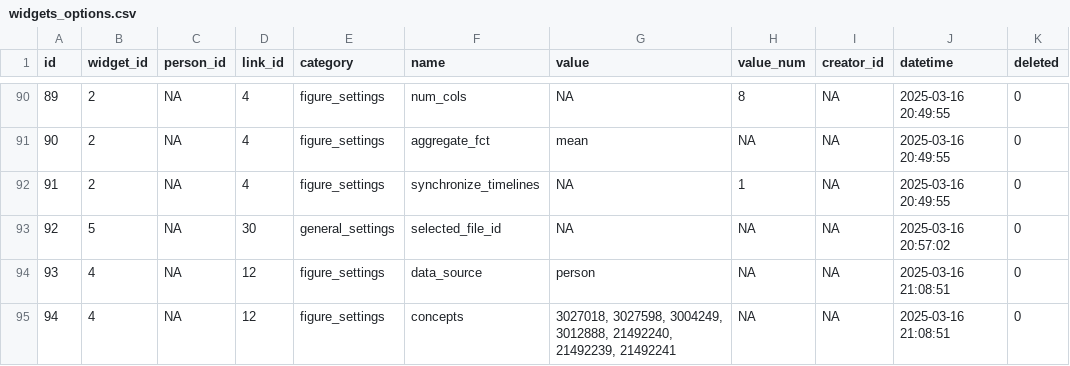
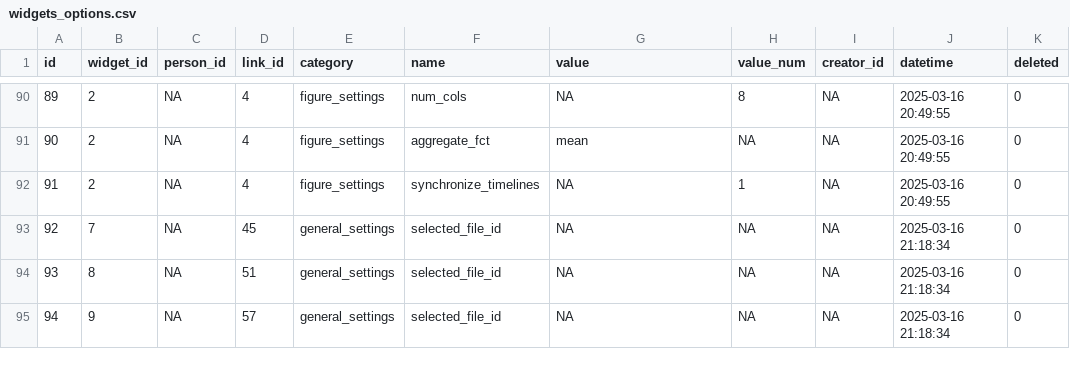
Before and after one commit to BorisDelange/LinkR-content, a CSV file: projects/linkr_demo/app_db/widgets_options.csv, drawn as a sheet; only a part is shown, gaps mark what is left out; the diff covers the shown part only; the diff names each change by its address in the sheet, - before the commit and + after, or states it on an @@ line.

Commit message:
Update project from LinkR

```diff
--- a/projects/linkr_demo/app_db/widgets_options.csv
+++ b/projects/linkr_demo/app_db/widgets_options.csv
-B93 (widget_id): 5
+B93 (widget_id): 7
-D93 (link_id): 30
+D93 (link_id): 45
-J93 (datetime): 2025-03-16 20:57:02
+J93 (datetime): 2025-03-16 21:18:34
-B94 (widget_id): 4
+B94 (widget_id): 8
-D94 (link_id): 12
+D94 (link_id): 51
-E94:E95 (category): figure_settings
+E94:E95 (category): general_settings
-F94 (name): data_source
+F94 (name): selected_file_id
-G94 (value): person
+G94 (value): NA
-J94:J95 (datetime): 2025-03-16 21:08:51
+J94:J95 (datetime): 2025-03-16 21:18:34
-B95 (widget_id): 4
+B95 (widget_id): 9
-D95 (link_id): 12
+D95 (link_id): 57
-F95 (name): concepts
+F95 (name): selected_file_id
-G95 (value): 3027018, 3027598, 3004249, 3012888, 21492240, 21492239, 21492241
+G95 (value): NA
```
Also changed, not shown: 74 edited cells elsewhere in this file, projects/linkr_demo/app_db/options.csv, projects/linkr_demo/app_db/plugins.csv, 10 other files.
